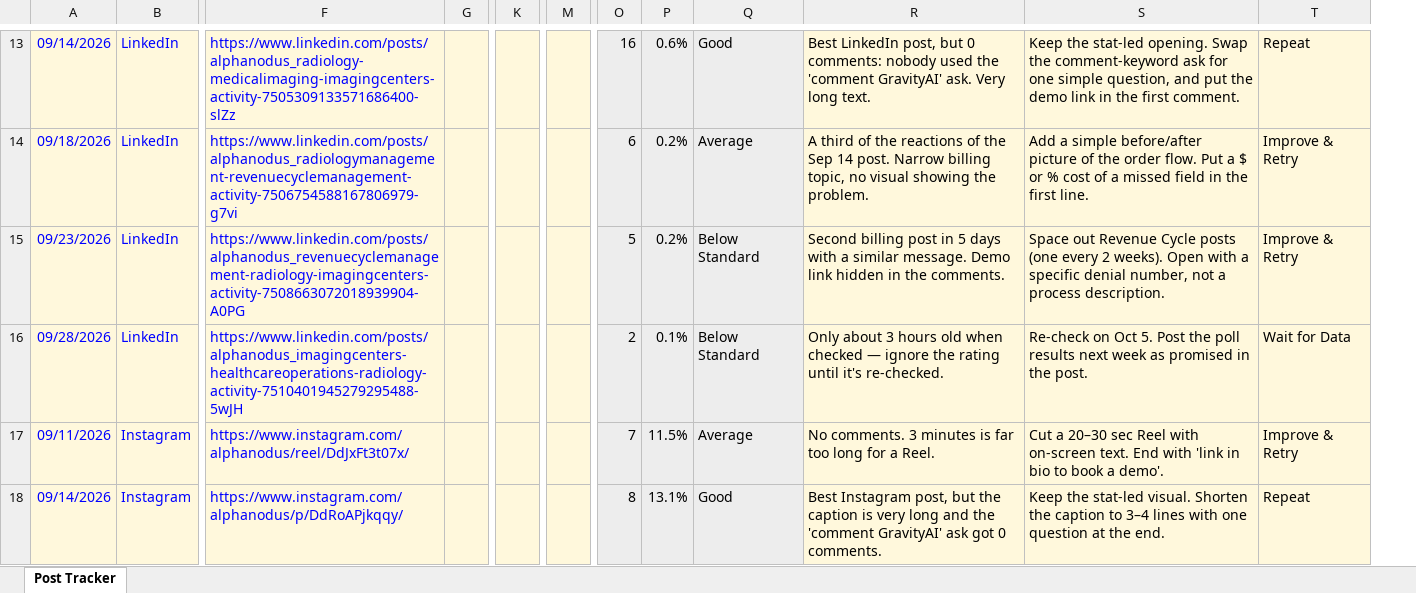
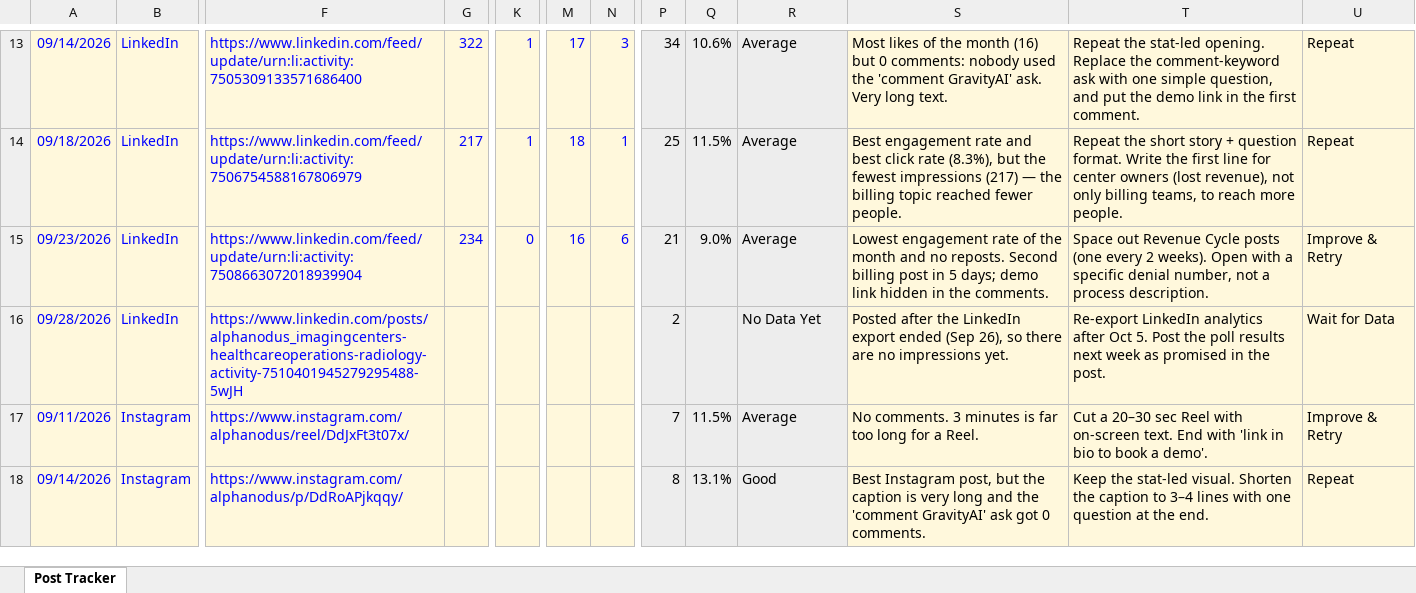
Before and after one commit to himanshu95552/Claude-Projects, an Excel workbook: social-media-tracker/AlphaNodus_Simple_Post_Tracker.xlsx, sheet Post Tracker, drawn as a sheet; only a part is shown, gaps mark what is left out; values as stored, in another font and other column widths than the file's, no borders; charts and pictures and conditional formats not drawn; removed rows and columns are numbered as before the commit, all else as after; the diff covers the shown part only; the diff names each change by its address in the sheet, - before the commit and + after, or states it on an @@ line.

```diff
--- a/social-media-tracker/AlphaNodus_Simple_Post_Tracker.xlsx (sheet Post Tracker)
+++ b/social-media-tracker/AlphaNodus_Simple_Post_Tracker.xlsx (sheet Post Tracker)
-column M, empty
+column M, rows 13-15: 17 | 18 | 16
+column N, rows 13-15: 3 | 1 | 6
-F13: https://www.linkedin.com/posts/alphanodus_radiology-medicalimaging-imagingcenters-activity-7505309133571686400-slZz
+F13: https://www.linkedin.com/feed/update/urn:li:activity:7505309133571686400
-G13: (empty)
+G13: 322
-K13:K14: (empty)
+K13:K14: 1
-P13: 16
+P13: 34
-Q13: 0.6%
+Q13: 10.6%
-R13: Good
+R13: Average
-S13: Best LinkedIn post, but 0…
+S13: Most likes of the month (16) but 0…
-T13: Keep the stat-led opening. Swap the comment-keyword ask for one simple…
+T13: Repeat the stat-led opening. Replace the comment-keyword ask with one simple…
-F14: https://www.linkedin.com/posts/alphanodus_radiologymanagement-revenuecyclemanagement-activity-7506754588167806979-g7vi
+F14: https://www.linkedin.com/feed/update/urn:li:activity:7506754588167806979
-G14: (empty)
+G14: 217
-P14: 6
+P14: 25
-Q14: 0.2%
+Q14: 11.5%
-S14: A third of the reactions of the Sep 14 post. Narrow billing topic, no visual showing the problem.
+S14: Best engagement rate and best click rate (8.3%), but the fewest impressions (217) — the billing topic reached fewer people.
-T14: Add a simple before/after picture of the order flow. Put a $ or % cost of a missed field in the first line.
+T14: Repeat the short story + question format. Write the first line for center owners (lost revenue), not only billing teams, to reach more people.
-U14: Improve & Retry
+U14: Repeat
-F15: https://www.linkedin.com/posts/alphanodus_revenuecyclemanagement-radiology-imagingcenters-activity-7508663072018939904-A0PG
+F15: https://www.linkedin.com/feed/update/urn:li:activity:7508663072018939904
-G15: (empty)
+G15: 234
-K15: (empty)
+K15: 0
-P15: 5
+P15: 21
-Q15: 0.2%
+Q15: 9.0%
-R15: Below Standard
+R15: Average
-S15: Second billing post in 5 days with a similar message. Demo link hidden…
+S15: Lowest engagement rate of the month and no reposts. Second billing post in 5 days; demo link hidden…
-Q16: 0.1%
+Q16: (empty)
-R16: Below Standard
+R16: No Data Yet
-S16: Only about 3 hours old when checked — ignore the rating until it's re-checked.
+S16: Posted after the LinkedIn export ended (Sep 26), so there are no impressions yet.
-T16: Re-check on Oct 5.…
+T16: Re-export LinkedIn analytics after Oct 5.…
```
Also changed, not shown: 1 added row, 1 removed row, 21 edited cells and cell formats elsewhere in this sheet, formulas that keep their value, 1 other file.
